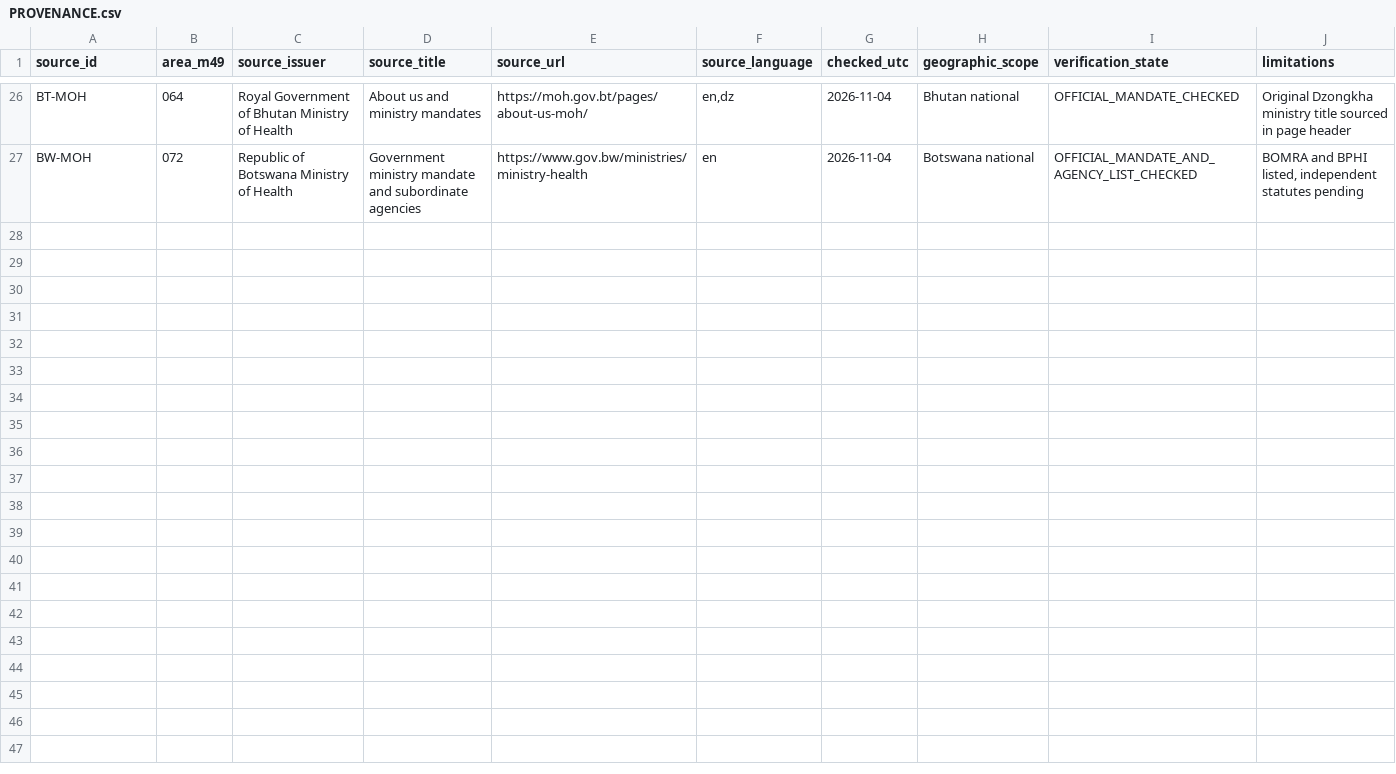
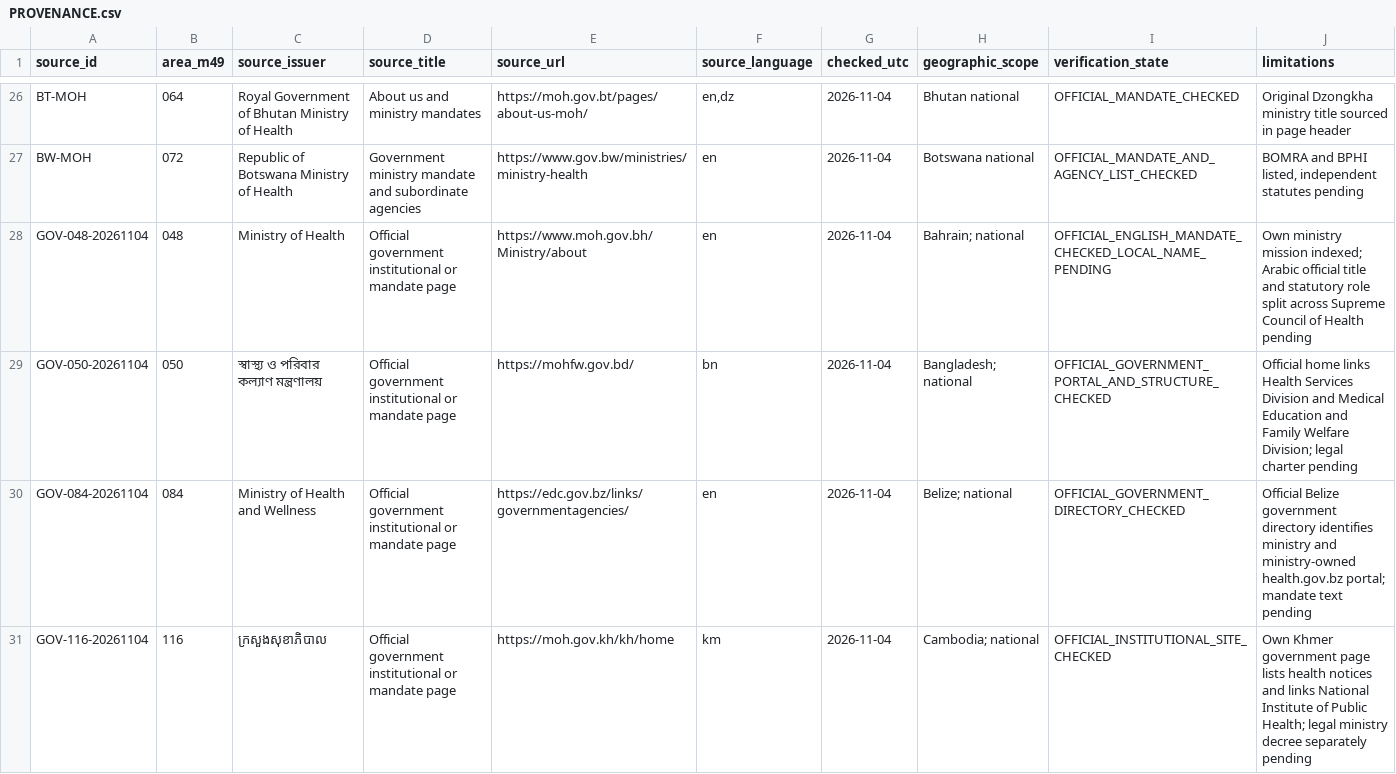
Before and after one commit to PortalHunter/Ethnicy-Based-Optimal-Weight, a CSV file: docs/atlas/handoffs/team-a/PROVENANCE.csv, drawn as a sheet; only a part is shown, gaps mark what is left out; the diff covers the shown part only; the diff names each change by its address in the sheet, - before the commit and + after, or states it on an @@ line.

Commit message:
atlas(team-a): add 15 official government authority checks and legal-reorganization provenance

```diff
--- a/docs/atlas/handoffs/team-a/PROVENANCE.csv
+++ b/docs/atlas/handoffs/team-a/PROVENANCE.csv
+row 28: GOV-048-20261104 | 048 | Ministry of Health | Official government institutional or mandate page | https://www.moh.gov.bh/Ministry/about | en | 2026-11-04 | Bahrain; national | OFFICIAL_ENGLISH_MANDATE_CHECKED_LOCAL_NAME_PENDING | Own ministry mission indexed; Arabic official title and statutory role split across Supreme Council of Health pending
+row 29: GOV-050-20261104 | 050 | স্বাস্থ্য ও পরিবার কল্যাণ মন্ত্রণালয় | Official government institutional or mandate page | https://mohfw.gov.bd/ | bn | 2026-11-04 | Bangladesh; national | OFFICIAL_GOVERNMENT_PORTAL_AND_STRUCTURE_CHECKED | Official home links Health Services Division and Medical Education and Family Welfare Division; legal charter pending
+row 30: GOV-084-20261104 | 084 | Ministry of Health and Wellness | Official government institutional or mandate page | https://edc.gov.bz/links/governmentagencies/ | en | 2026-11-04 | Belize; national | OFFICIAL_GOVERNMENT_DIRECTORY_CHECKED | Official Belize government directory identifies ministry and ministry-owned health.gov.bz portal; mandate text pending
+row 31: GOV-116-20261104 | 116 | ក្រសួងសុខាភិបាល | Official government institutional or mandate page | https://moh.gov.kh/kh/home | km | 2026-11-04 | Cambodia; national | OFFICIAL_INSTITUTIONAL_SITE_CHECKED | Own Khmer government page lists health notices and links National Institute of Public Health; legal ministry decree separately pending
```
Also changed, not shown: 11 added rows elsewhere in this file.
